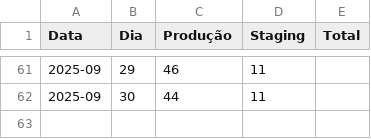
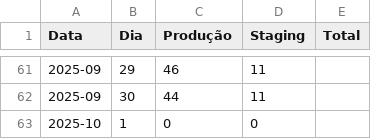
Before and after one commit to beatrizNasciment/analise-dados-streamlit, a CSV file: diario.csv, drawn as a sheet; only a part is shown, gaps mark what is left out; the diff names each change by its address in the sheet, - before the commit and + after, or states it on an @@ line.

Commit message:
Update diario.csv

```diff
--- a/diario.csv
+++ b/diario.csv
+row 63: 2025-10 | 1 | 0 | 0
```
